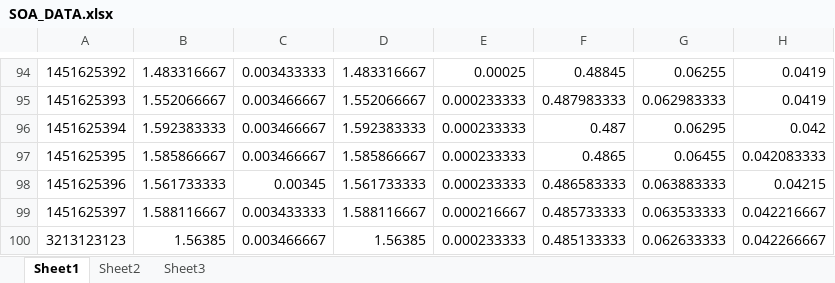
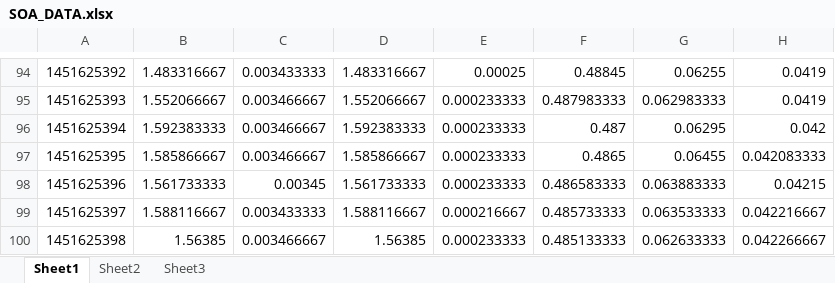
Before and after one commit to Muja98/SOA, an Excel workbook: SOA/SOA_PROJEKAT_1/SOA_PROJEKAT_1/Sensor_Device_Service/Data/SOA_DATA.xlsx, sheet Sheet1, drawn as a sheet; only a part is shown, gaps mark what is left out; values as stored, in another font and other column widths than the file's, no borders; the diff names each change by its address in the sheet, - before the commit and + after, or states it on an @@ line.

```diff
--- a/SOA/SOA_PROJEKAT_1/SOA_PROJEKAT_1/Sensor_Device_Service/Data/SOA_DATA.xlsx (sheet Sheet1)
+++ b/SOA/SOA_PROJEKAT_1/SOA_PROJEKAT_1/Sensor_Device_Service/Data/SOA_DATA.xlsx (sheet Sheet1)
-A100: 3213123123
+A100: 1451625398
```
Also changed, not shown: 26 other files.
